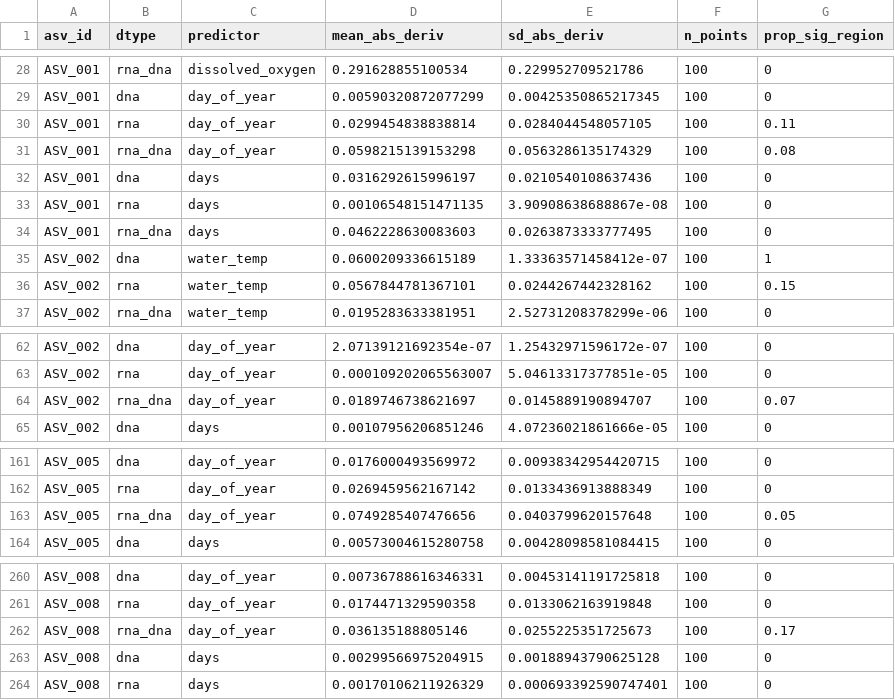
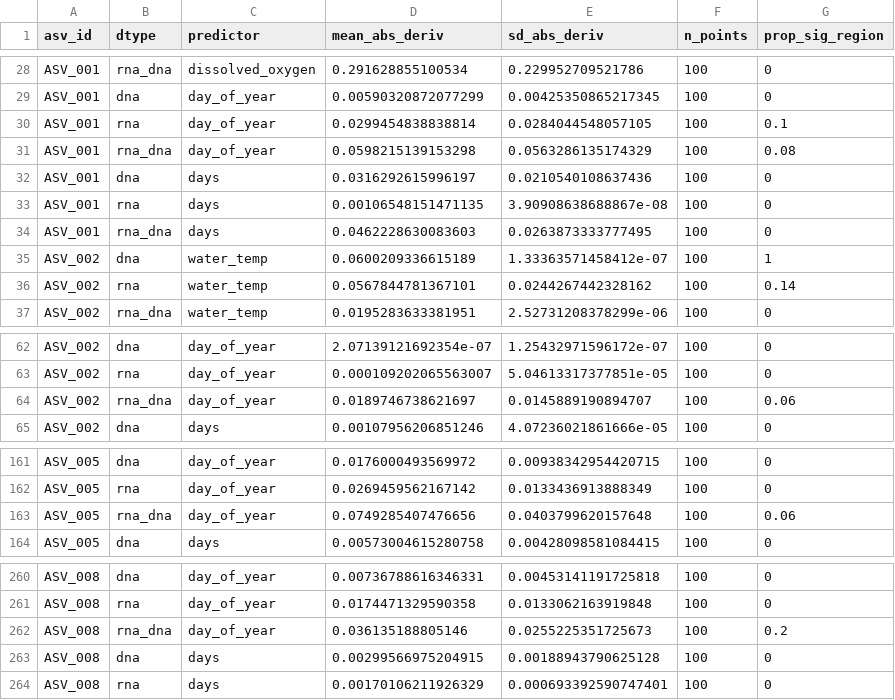
Before and after one commit to wrshoemaker/rrna_rdna, a CSV file: data/gam_results/02_sensitivity_per_triplet.csv, drawn as a sheet; only a part is shown, gaps mark what is left out; the diff covers the shown part only.

```diff
--- a/data/gam_results/02_sensitivity_per_triplet.csv
+++ b/data/gam_results/02_sensitivity_per_triplet.csv
@@ -29,3 +29,3 @@
 "ASV_001","dna","day_of_year",0.00590320872077299,0.00425350865217345,100,0
-"ASV_001","rna","day_of_year",0.0299454838838814,0.0284044548057105,100,0.11
+"ASV_001","rna","day_of_year",0.0299454838838814,0.0284044548057105,100,0.1
 "ASV_001","rna_dna","day_of_year",0.0598215139153298,0.0563286135174329,100,0.08
@@ -35,3 +35,3 @@
 "ASV_002","dna","water_temp",0.0600209336615189,1.33363571458412e-07,100,1
-"ASV_002","rna","water_temp",0.0567844781367101,0.0244267442328162,100,0.15
+"ASV_002","rna","water_temp",0.0567844781367101,0.0244267442328162,100,0.14
 "ASV_002","rna_dna","water_temp",0.0195283633381951,2.52731208378299e-06,100,0
@@ -63,3 +63,3 @@
 "ASV_002","rna","day_of_year",0.000109202065563007,5.04613317377851e-05,100,0
-"ASV_002","rna_dna","day_of_year",0.0189746738621697,0.0145889190894707,100,0.07
+"ASV_002","rna_dna","day_of_year",0.0189746738621697,0.0145889190894707,100,0.06
 "ASV_002","dna","days",0.00107956206851246,4.07236021861666e-05,100,0
@@ -162,3 +162,3 @@
 "ASV_005","rna","day_of_year",0.0269459562167142,0.0133436913888349,100,0
-"ASV_005","rna_dna","day_of_year",0.0749285407476656,0.0403799620157648,100,0.05
+"ASV_005","rna_dna","day_of_year",0.0749285407476656,0.0403799620157648,100,0.06
 "ASV_005","dna","days",0.00573004615280758,0.00428098581084415,100,0
@@ -261,3 +261,3 @@
 "ASV_008","rna","day_of_year",0.0174471329590358,0.0133062163919848,100,0
-"ASV_008","rna_dna","day_of_year",0.036135188805146,0.0255225351725673,100,0.17
+"ASV_008","rna_dna","day_of_year",0.036135188805146,0.0255225351725673,100,0.2
 "ASV_008","dna","days",0.00299566975204915,0.00188943790625128,100,0
```
Also changed, not shown: 8 edited cells elsewhere in this file, data/gam_results/03_sensitivity_summary.csv, data/gam_results/05_diff_smooth_summary.csv, 53 other files.
